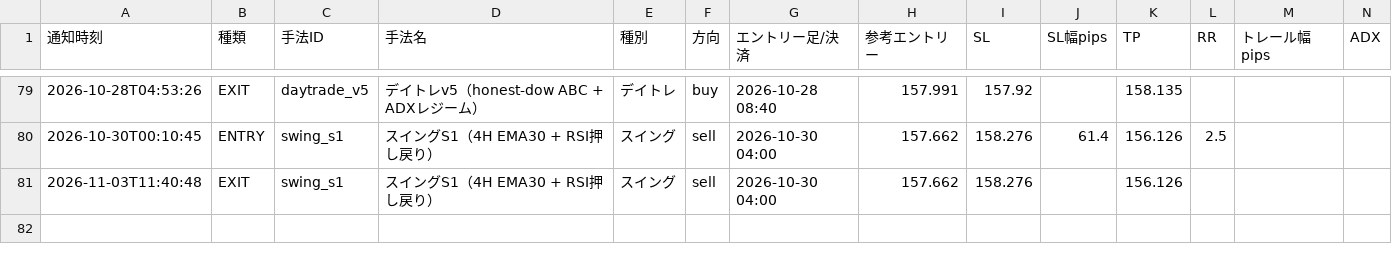
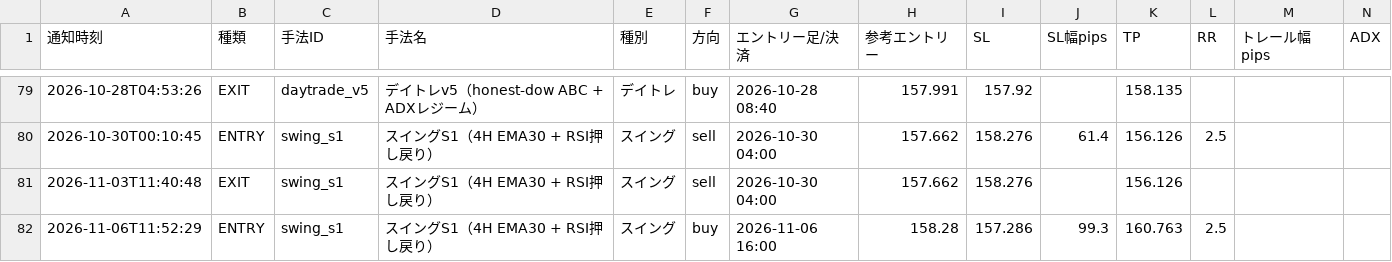
Before and after one commit to jh8mk1/zido-tuchi, a CSV file: logs/signals.csv, drawn as a sheet; only a part is shown, gaps mark what is left out; rows hold the shown columns only; the diff names each change by its address in the sheet, - before the commit and + after, or states it on an @@ line.

```diff
--- a/logs/signals.csv
+++ b/logs/signals.csv
+row 82: 2026-11-06T11:52:29 | ENTRY | swing_s1 | スイングS1（4H EMA30 + RSI押し戻り） | スイング | buy | 2026-11-06 16:00 | 158.28 | 157.286 | 99.3 | 160.763 | 2.5
```
Also changed, not shown: 1 other file.
